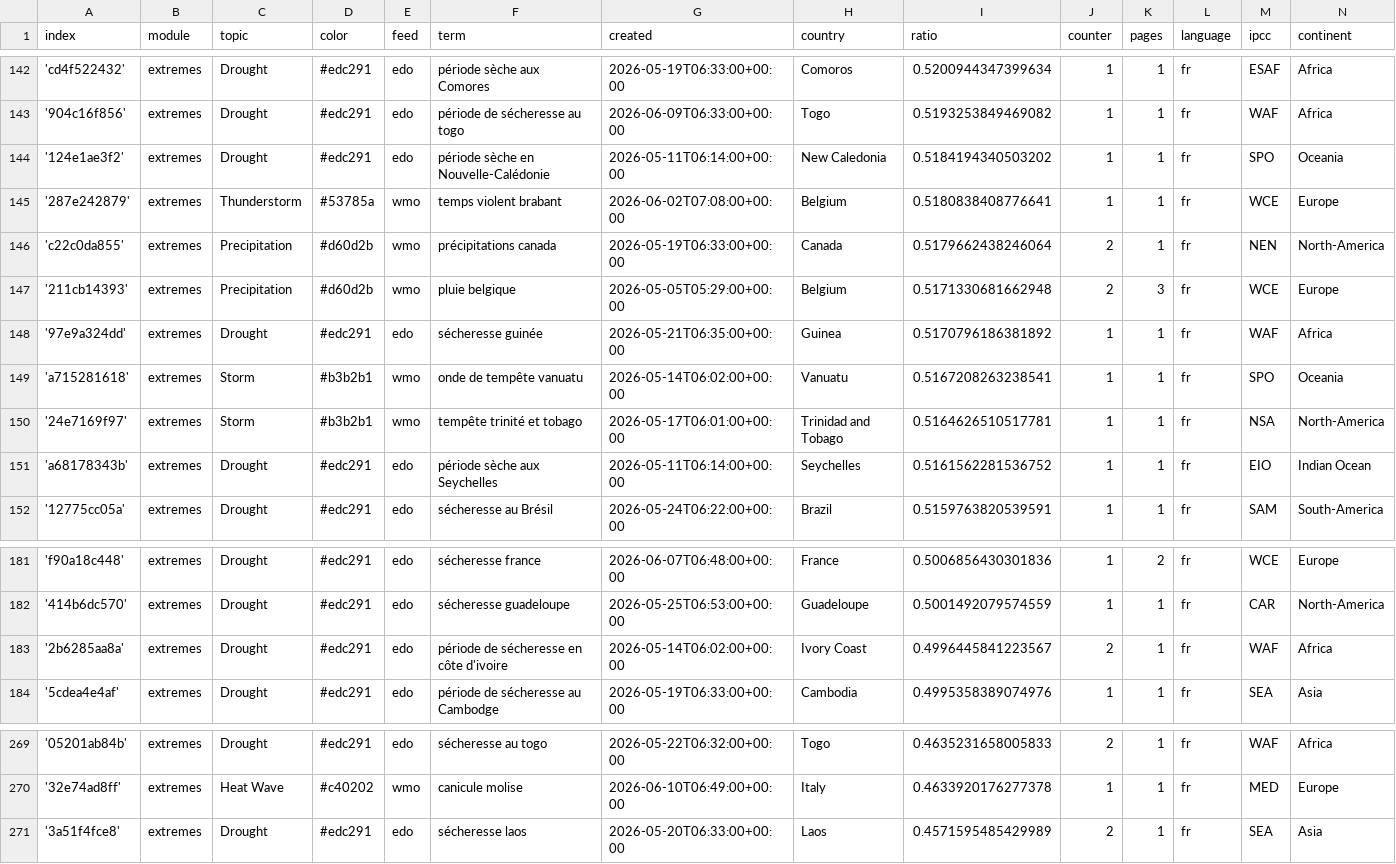
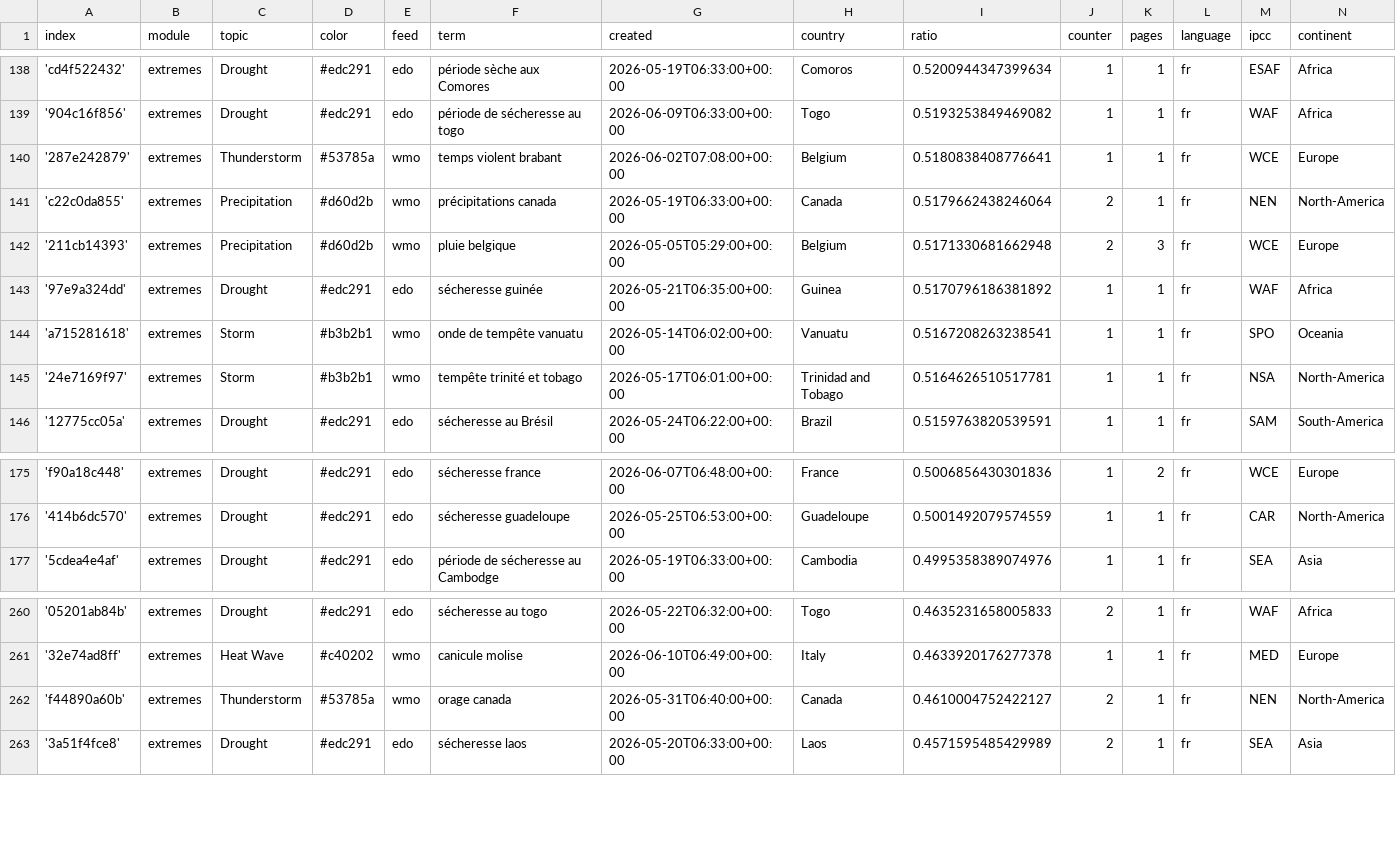
Before and after one commit to TinoH91news/frenchExtremes, a CSV file: terms.csv, drawn as a sheet; only a part is shown, gaps mark what is left out; the diff covers the shown part only.

```diff
--- a/terms.csv
+++ b/terms.csv
@@ -143,3 +139,2 @@ index,module,topic,color,feed,term,created,country,ratio,counter,pages,language,
 '904c16f856',extremes,Drought,#edc291,edo,période de sécheresse au togo,2026-06-09T06:33:00+00:00,Togo,0.5193253849469082,1,1,fr,WAF,Africa
-'124e1ae3f2',extremes,Drought,#edc291,edo,période sèche en Nouvelle-Calédonie,2026-05-11T06:14:00+00:00,New Caledonia,0.5184194340503202,1,1,fr,SPO,Oceania
 '287e242879',extremes,Thunderstorm,#53785a,wmo,temps violent brabant,2026-06-02T07:08:00+00:00,Belgium,0.5180838408776641,1,1,fr,WCE,Europe
@@ -150,3 +145,2 @@ index,module,topic,color,feed,term,created,country,ratio,counter,pages,language,
 '24e7169f97',extremes,Storm,#b3b2b1,wmo,tempête trinité et tobago,2026-05-17T06:01:00+00:00,Trinidad and Tobago,0.5164626510517781,1,1,fr,NSA,North-America
-'a68178343b',extremes,Drought,#edc291,edo,période sèche aux Seychelles,2026-05-11T06:14:00+00:00,Seychelles,0.5161562281536752,1,1,fr,EIO,Indian Ocean
 '12775cc05a',extremes,Drought,#edc291,edo,sécheresse au Brésil,2026-05-24T06:22:00+00:00,Brazil,0.5159763820539591,1,1,fr,SAM,South-America
@@ -182,3 +176,2 @@ index,module,topic,color,feed,term,created,country,ratio,counter,pages,language,
 '414b6dc570',extremes,Drought,#edc291,edo,sécheresse guadeloupe,2026-05-25T06:53:00+00:00,Guadeloupe,0.5001492079574559,1,1,fr,CAR,North-America
-'2b6285aa8a',extremes,Drought,#edc291,edo,période de sécheresse en côte d'ivoire,2026-05-14T06:02:00+00:00,Ivory Coast,0.4996445841223567,2,1,fr,WAF,Africa
 '5cdea4e4af',extremes,Drought,#edc291,edo,période de sécheresse au Cambodge,2026-05-19T06:33:00+00:00,Cambodia,0.4995358389074976,1,1,fr,SEA,Asia
@@ -270,2 +261,3 @@ index,module,topic,color,feed,term,created,country,ratio,counter,pages,language,
 '32e74ad8ff',extremes,Heat Wave,#c40202,wmo,canicule molise,2026-06-10T06:49:00+00:00,Italy,0.4633920176277378,1,1,fr,MED,Europe
+'f44890a60b',extremes,Thunderstorm,#53785a,wmo,orage canada,2026-05-31T06:40:00+00:00,Canada,0.4610004752422127,2,1,fr,NEN,North-America
 '3a51f4fce8',extremes,Drought,#edc291,edo,sécheresse laos,2026-05-20T06:33:00+00:00,Laos,0.4571595485429989,2,1,fr,SEA,Asia
```
Also changed, not shown: 6 removed rows elsewhere in this file.
